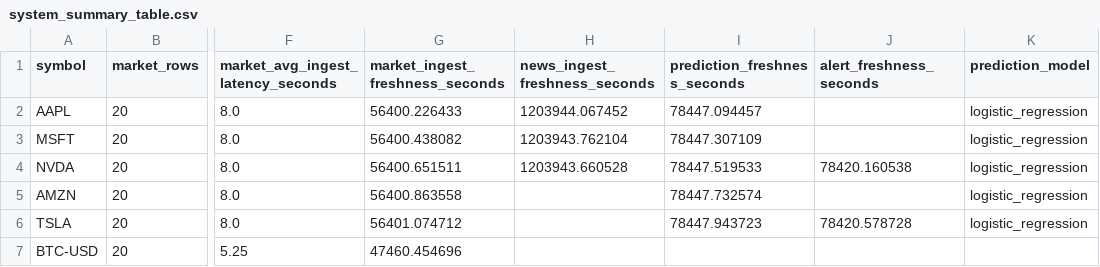
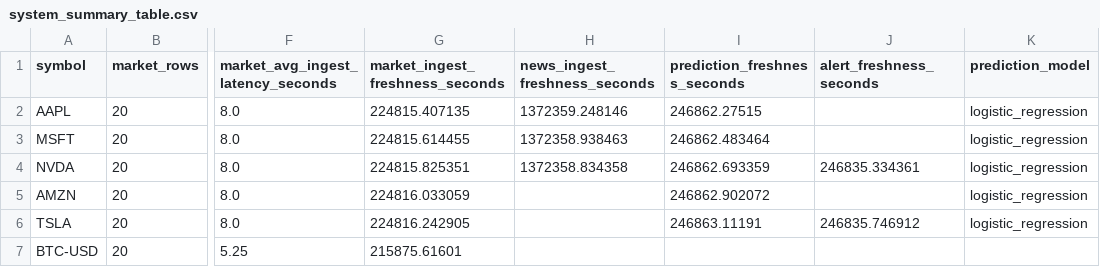
Before and after one commit to savitar393/market-intel-bigdata, a CSV file: docs/system_analysis/system_summary_table.csv, drawn as a sheet; only a part is shown, gaps mark what is left out; the diff names each change by its address in the sheet, - before the commit and + after, or states it on an @@ line.

```diff
--- a/docs/system_analysis/system_summary_table.csv
+++ b/docs/system_analysis/system_summary_table.csv
-G2 (market_ingest_freshness_seconds): 56400.226433
+G2 (market_ingest_freshness_seconds): 224815.407135
-H2 (news_ingest_freshness_seconds): 1203944.067452
+H2 (news_ingest_freshness_seconds): 1372359.248146
-I2 (prediction_freshness_seconds): 78447.094457
+I2 (prediction_freshness_seconds): 246862.27515
-G3 (market_ingest_freshness_seconds): 56400.438082
+G3 (market_ingest_freshness_seconds): 224815.614455
-H3 (news_ingest_freshness_seconds): 1203943.762104
+H3 (news_ingest_freshness_seconds): 1372358.938463
-I3 (prediction_freshness_seconds): 78447.307109
+I3 (prediction_freshness_seconds): 246862.483464
-G4 (market_ingest_freshness_seconds): 56400.651511
+G4 (market_ingest_freshness_seconds): 224815.825351
-H4 (news_ingest_freshness_seconds): 1203943.660528
+H4 (news_ingest_freshness_seconds): 1372358.834358
-I4 (prediction_freshness_seconds): 78447.519533
+I4 (prediction_freshness_seconds): 246862.693359
-J4 (alert_freshness_seconds): 78420.160538
+J4 (alert_freshness_seconds): 246835.334361
-G5 (market_ingest_freshness_seconds): 56400.863558
+G5 (market_ingest_freshness_seconds): 224816.033059
-I5 (prediction_freshness_seconds): 78447.732574
+I5 (prediction_freshness_seconds): 246862.902072
-G6 (market_ingest_freshness_seconds): 56401.074712
+G6 (market_ingest_freshness_seconds): 224816.242905
-I6 (prediction_freshness_seconds): 78447.943723
+I6 (prediction_freshness_seconds): 246863.11191
-J6 (alert_freshness_seconds): 78420.578728
+J6 (alert_freshness_seconds): 246835.746912
-G7 (market_ingest_freshness_seconds): 47460.454696
+G7 (market_ingest_freshness_seconds): 215875.61601
```
Also changed, not shown: docs/system_analysis/api_latency_results.csv, docs/system_analysis/api_latency_summary.csv, 5 other files.
